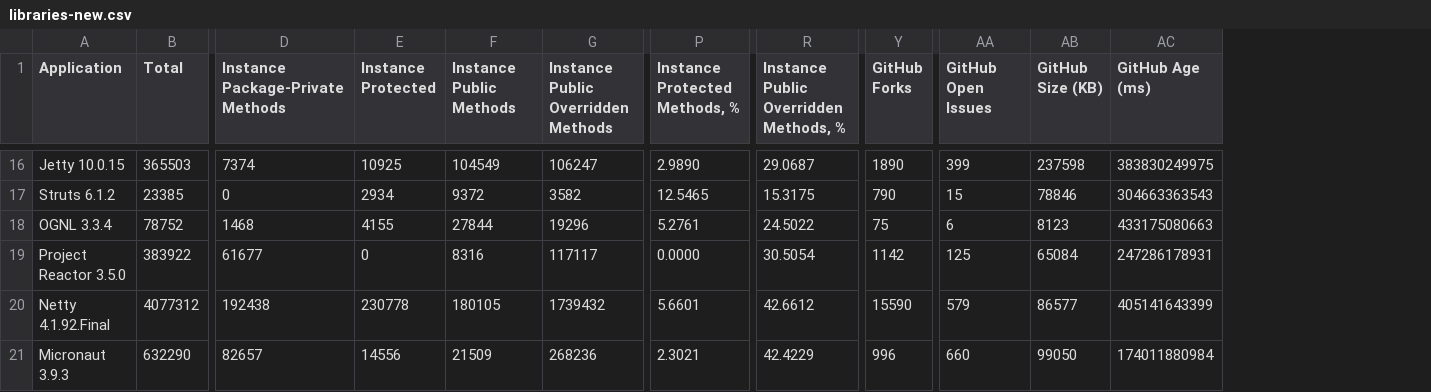
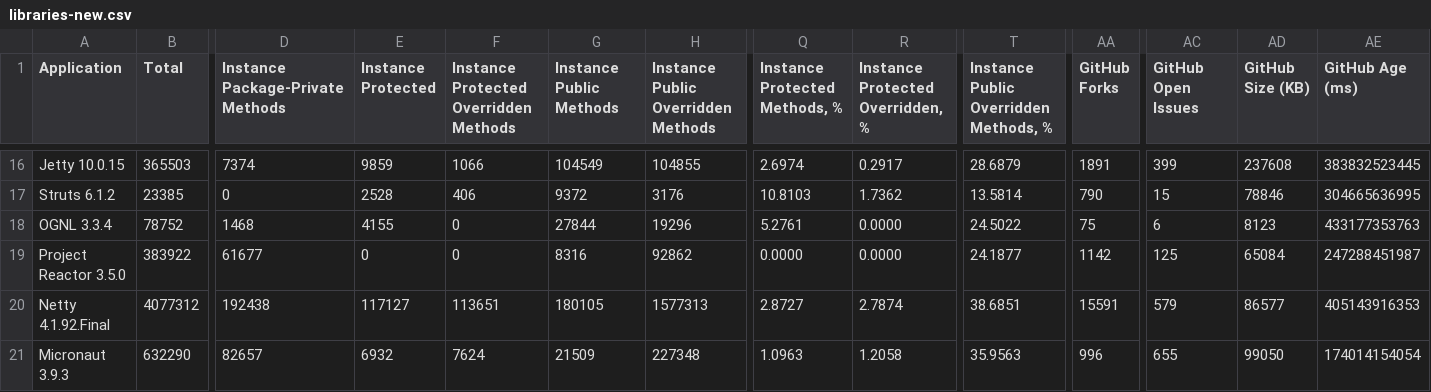
Before and after one commit to volodya-lombrozo/oop-statistics-filter, a CSV file: libraries-new.csv, drawn as a sheet; only a part is shown, gaps mark what is left out; addresses are those after the commit; the diff covers the shown part only; the diff names each change by its address in the sheet, - before the commit and + after, or states it on an @@ line.

Commit message:
fix problem with protected overridden mehtods

```diff
--- a/libraries-new.csv
+++ b/libraries-new.csv
+column F, row 1: Instance Protected Overridden Methods; rows 16-21: 1066 | 406 | 0 | 0 | 113651 | 7624
+column R (Instance Protected Overridden, %), rows 16-21: 0.2917 | 1.7362 | 0.0000 | 0.0000 | 2.7874 | 1.2058
-E16 (Instance Protected): 10925
+E16 (Instance Protected): 9859
-H16: 106247
+H16: 104855
-Q16 (Instance Protected Methods, %): 2.9890
+Q16 (Instance Protected Methods, %): 2.6974
-T16: 29.0687
+T16: 28.6879
-AA16 (GitHub Forks): 1890
+AA16 (GitHub Forks): 1891
-AD16 (GitHub Size (KB)): 237598
+AD16 (GitHub Size (KB)): 237608
-AE16 (GitHub Age (ms)): 383830249975
+AE16 (GitHub Age (ms)): 383832523445
-E17 (Instance Protected): 2934
+E17 (Instance Protected): 2528
-H17: 3582
+H17: 3176
-Q17 (Instance Protected Methods, %): 12.5465
+Q17 (Instance Protected Methods, %): 10.8103
-T17: 15.3175
+T17: 13.5814
-AE17 (GitHub Age (ms)): 304663363543
+AE17 (GitHub Age (ms)): 304665636995
-AE18 (GitHub Age (ms)): 433175080663
+AE18 (GitHub Age (ms)): 433177353763
-H19: 117117
+H19: 92862
-T19: 30.5054
+T19: 24.1877
-AE19 (GitHub Age (ms)): 247286178931
+AE19 (GitHub Age (ms)): 247288451987
-E20 (Instance Protected): 230778
+E20 (Instance Protected): 117127
-H20: 1739432
+H20: 1577313
-Q20 (Instance Protected Methods, %): 5.6601
+Q20 (Instance Protected Methods, %): 2.8727
-T20: 42.6612
+T20: 38.6851
-AA20 (GitHub Forks): 15590
+AA20 (GitHub Forks): 15591
-AE20 (GitHub Age (ms)): 405141643399
+AE20 (GitHub Age (ms)): 405143916353
-E21 (Instance Protected): 14556
+E21 (Instance Protected): 6932
-H21: 268236
+H21: 227348
-Q21 (Instance Protected Methods, %): 2.3021
+Q21 (Instance Protected Methods, %): 1.0963
-T21: 42.4229
+T21: 35.9563
-AC21 (GitHub Open Issues): 660
+AC21 (GitHub Open Issues): 655
-AE21 (GitHub Age (ms)): 174011880984
+AE21 (GitHub Age (ms)): 174014154054
```
Also changed, not shown: 92 edited cells elsewhere in this file, 3 other files.
